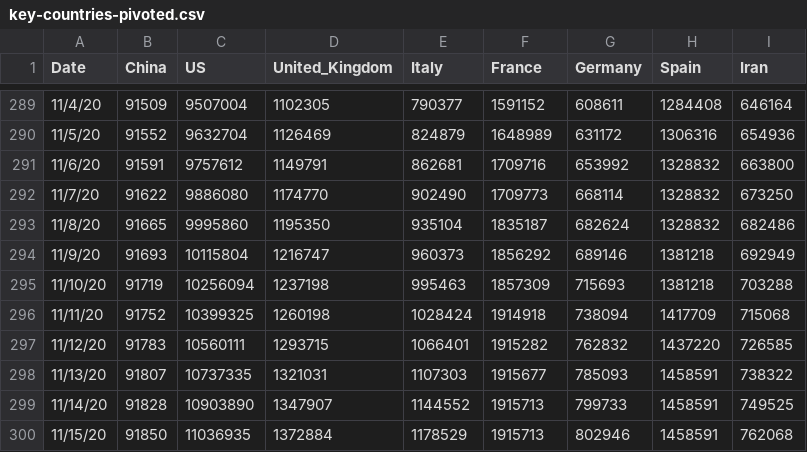
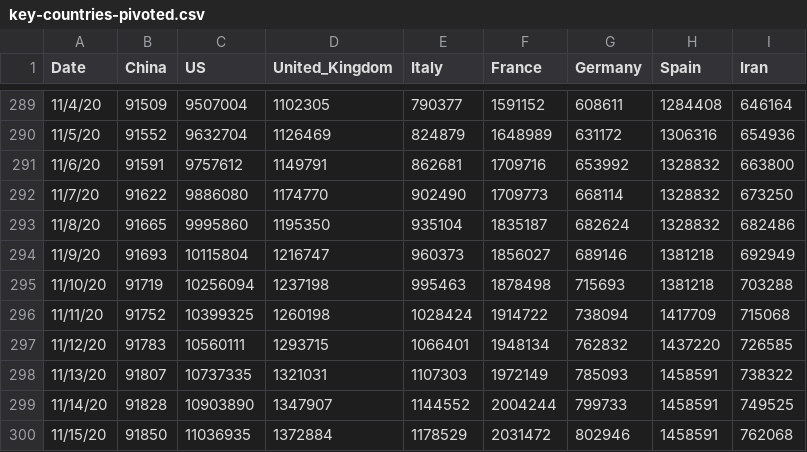
Before and after one commit to TrevorWinstral/COVID_simplified, a CSV file: data/key-countries-pivoted.csv, drawn as a sheet; only a part is shown, gaps mark what is left out.

```diff
--- a/data/key-countries-pivoted.csv
+++ b/data/key-countries-pivoted.csv
@@ -293,8 +293,8 @@ Date,China,US,United_Kingdom,Italy,France,Germany,Spain,Iran
 11/8/20,91665,9995860,1195350,935104,1835187,682624,1328832,682486
-11/9/20,91693,10115804,1216747,960373,1856292,689146,1381218,692949
-11/10/20,91719,10256094,1237198,995463,1857309,715693,1381218,703288
-11/11/20,91752,10399325,1260198,1028424,1914918,738094,1417709,715068
-11/12/20,91783,10560111,1293715,1066401,1915282,762832,1437220,726585
-11/13/20,91807,10737335,1321031,1107303,1915677,785093,1458591,738322
-11/14/20,91828,10903890,1347907,1144552,1915713,799733,1458591,749525
-11/15/20,91850,11036935,1372884,1178529,1915713,802946,1458591,762068
+11/9/20,91693,10115804,1216747,960373,1856027,689146,1381218,692949
+11/10/20,91719,10256094,1237198,995463,1878498,715693,1381218,703288
+11/11/20,91752,10399325,1260198,1028424,1914722,738094,1417709,715068
+11/12/20,91783,10560111,1293715,1066401,1948134,762832,1437220,726585
+11/13/20,91807,10737335,1321031,1107303,1972149,785093,1458591,738322
+11/14/20,91828,10903890,1347907,1144552,2004244,799733,1458591,749525
+11/15/20,91850,11036935,1372884,1178529,2031472,802946,1458591,762068
```
Also changed, not shown: data/worldwide-aggregate.csv, 1 other file.
